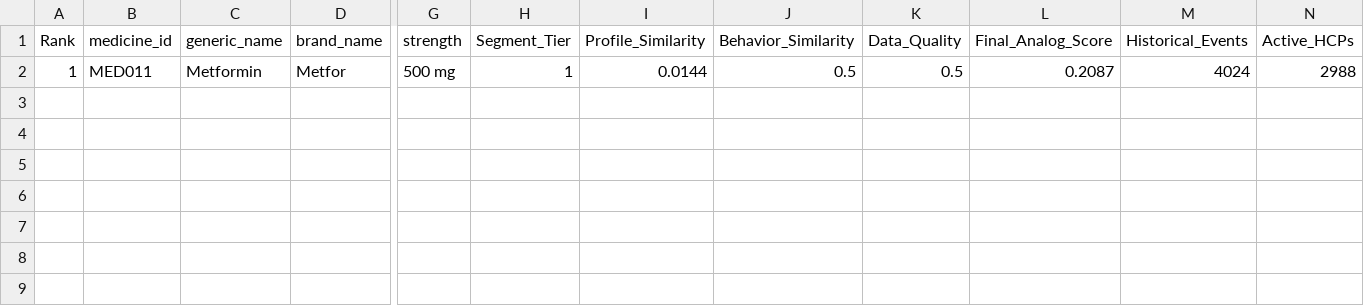
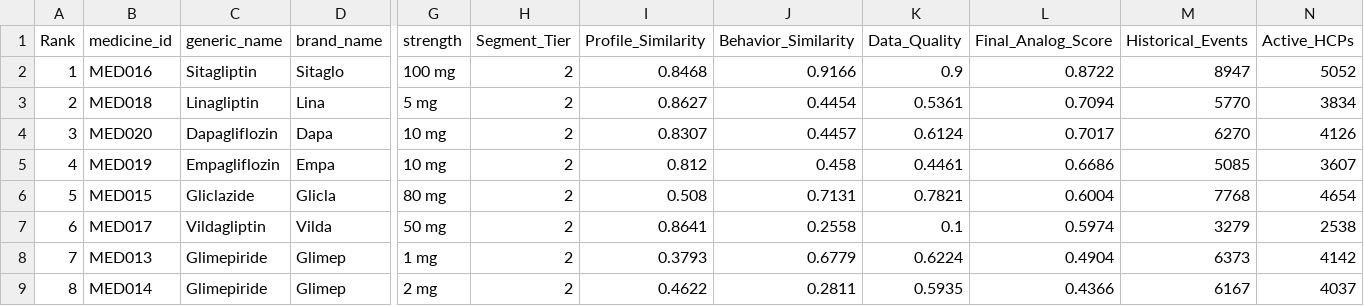
Before and after one commit to Vijay-R57/final-roi-optimizer-, a CSV file: outputs/analog_candidates.csv, drawn as a sheet; only a part is shown, gaps mark what is left out; rows hold the shown columns only; the diff names each change by its address in the sheet, - before the commit and + after, or states it on an @@ line.

```diff
--- a/outputs/analog_candidates.csv
+++ b/outputs/analog_candidates.csv
-B2 (medicine_id): MED011
+B2 (medicine_id): MED016
-C2 (generic_name): Metformin
+C2 (generic_name): Sitagliptin
-D2 (brand_name): Metfor
+D2 (brand_name): Sitaglo
-G2 (strength): 500 mg
+G2 (strength): 100 mg
-H2 (Segment_Tier): 1
+H2 (Segment_Tier): 2
-I2 (Profile_Similarity): 0.0144
+I2 (Profile_Similarity): 0.8468
-J2 (Behavior_Similarity): 0.5
+J2 (Behavior_Similarity): 0.9166
-K2 (Data_Quality): 0.5
+K2 (Data_Quality): 0.9
-L2 (Final_Analog_Score): 0.2087
+L2 (Final_Analog_Score): 0.8722
-M2 (Historical_Events): 4024
+M2 (Historical_Events): 8947
-N2 (Active_HCPs): 2988
+N2 (Active_HCPs): 5052
+row 3: 2 | MED018 | Linagliptin | Lina | 5 mg | 2 | 0.8627 | 0.4454 | 0.5361 | 0.7094 | 5770 | 3834
+row 4: 3 | MED020 | Dapagliflozin | Dapa | 10 mg | 2 | 0.8307 | 0.4457 | 0.6124 | 0.7017 | 6270 | 4126
+row 5: 4 | MED019 | Empagliflozin | Empa | 10 mg | 2 | 0.812 | 0.458 | 0.4461 | 0.6686 | 5085 | 3607
+row 6: 5 | MED015 | Gliclazide | Glicla | 80 mg | 2 | 0.508 | 0.7131 | 0.7821 | 0.6004 | 7768 | 4654
+row 7: 6 | MED017 | Vildagliptin | Vilda | 50 mg | 2 | 0.8641 | 0.2558 | 0.1 | 0.5974 | 3279 | 2538
+row 8: 7 | MED013 | Glimepiride | Glimep | 1 mg | 2 | 0.3793 | 0.6779 | 0.6224 | 0.4904 | 6373 | 4142
+row 9: 8 | MED014 | Glimepiride | Glimep | 2 mg | 2 | 0.4622 | 0.2811 | 0.5935 | 0.4366 | 6167 | 4037
```
Also changed, not shown: catboost_info/learn_error.tsv, catboost_info/time_left.tsv, 15 other files.
